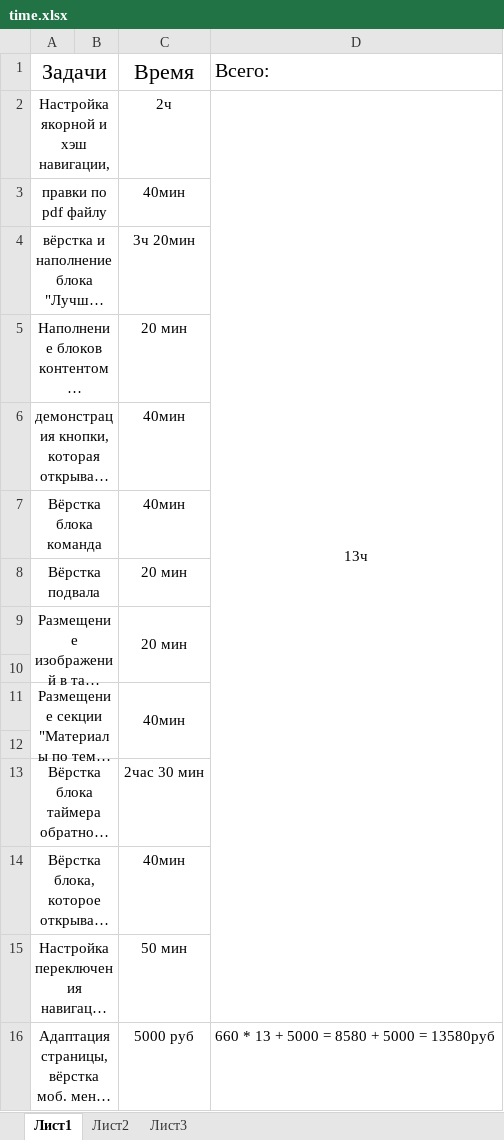
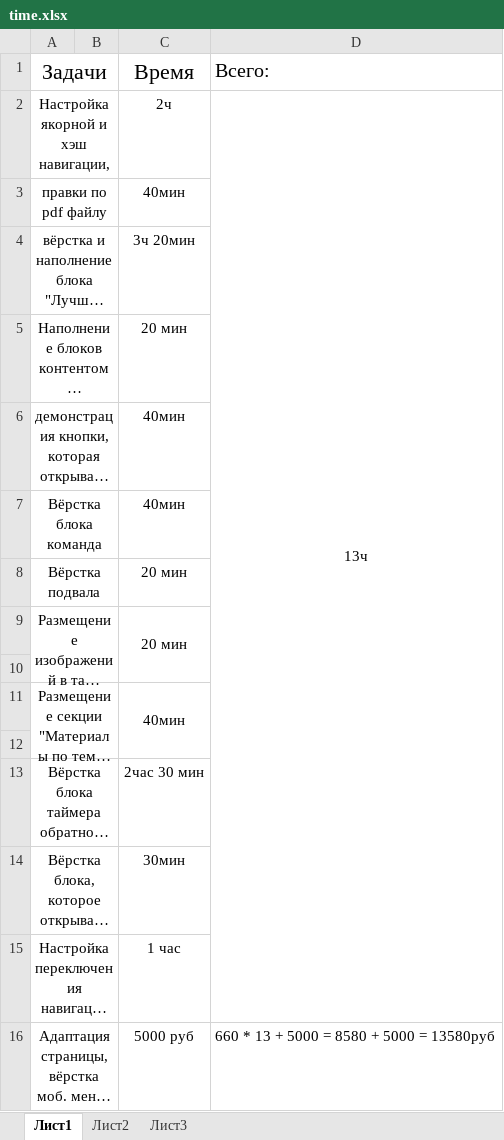
Before and after one commit to gomerina/Marketing, an Excel workbook: time.xlsx, sheet Лист1, drawn as a sheet; long unchanged cells end in …; values as stored, in another font and other column widths than the file's, no borders; the diff names each change by its address in the sheet, - before the commit and + after, or states it on an @@ line.

```diff
--- a/time.xlsx (sheet Лист1)
+++ b/time.xlsx (sheet Лист1)
-C14: 40мин
+C14: 30мин
-C15: 50 мин
+C15: 1 час
```
Also changed, not shown: 12 other files.
